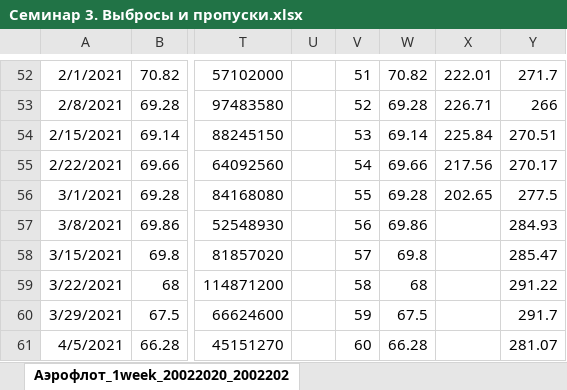
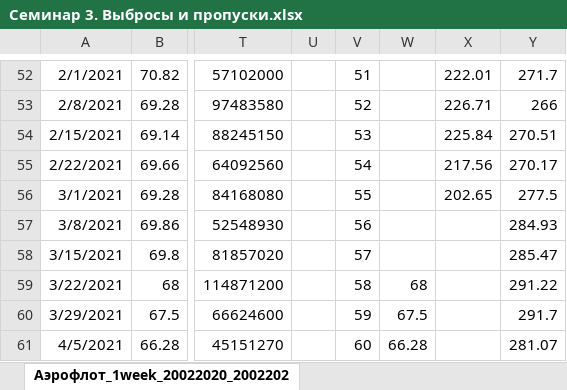
Before and after one commit to AknasMacefg/ITiABD, an Excel workbook: ОДиМТР/Семинар 3. Выбросы и пропуски.xlsx, sheet Аэрофлот_1week_20022020_2002202, drawn as a sheet; only a part is shown, gaps mark what is left out; values as stored, in another font and other column widths than the file's, no borders; charts and pictures and table styles not drawn; the diff covers the shown part only; the diff names each change by its address in the sheet, - before the commit and + after, or states it on an @@ line.

```diff
--- a/ОДиМТР/Семинар 3. Выбросы и пропуски.xlsx (sheet Аэрофлот_1week_20022020_2002202)
+++ b/ОДиМТР/Семинар 3. Выбросы и пропуски.xlsx (sheet Аэрофлот_1week_20022020_2002202)
-W52: 70.82
+W52: (empty)
-W53: 69.28
+W53: (empty)
-W54: 69.14
+W54: (empty)
-W55: 69.66
+W55: (empty)
-W56: 69.28
+W56: (empty)
-W57: 69.86
+W57: (empty)
-W58: 69.8
+W58: (empty)
```
Also changed, not shown: 28 edited cells elsewhere in this sheet, charts or pictures, 6 other files.
